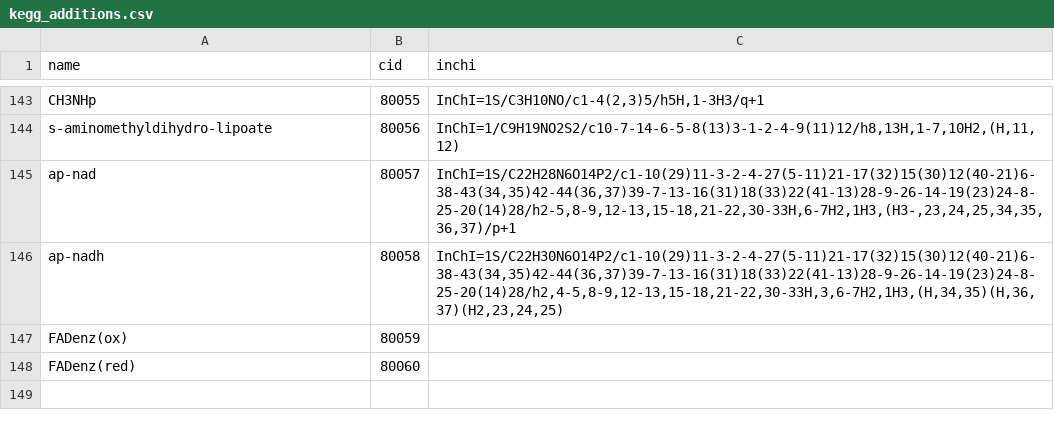
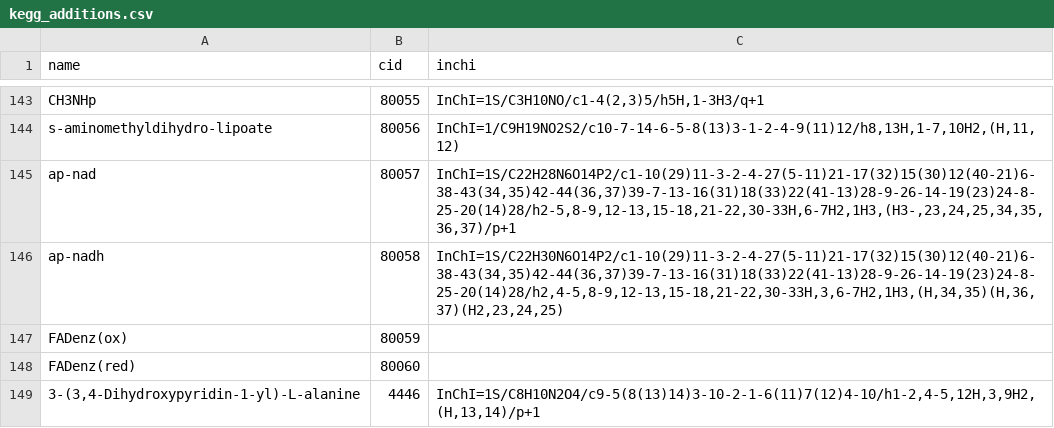
Before and after one commit to eladnoor/milo-lab, a CSV file: data/kegg/kegg_additions.csv, drawn as a sheet; only a part is shown, gaps mark what is left out.

```diff
--- a/data/kegg/kegg_additions.csv
+++ b/data/kegg/kegg_additions.csv
@@ -148 +148,2 @@ CH3NHp,80055,"InChI=1S/C3H10NO/c1-4(2,3)5/h5H,1-3H3/q+1"
 "FADenz(red)",80060,
+"3-(3,4-Dihydroxypyridin-1-yl)-L-alanine",4446,"InChI=1S/C8H10N2O4/c9-5(8(13)14)3-10-2-1-6(11)7(12)4-10/h1-2,4-5,12H,3,9H2,(H,13,14)/p+1"
```
Also changed, not shown: 3 other files.
